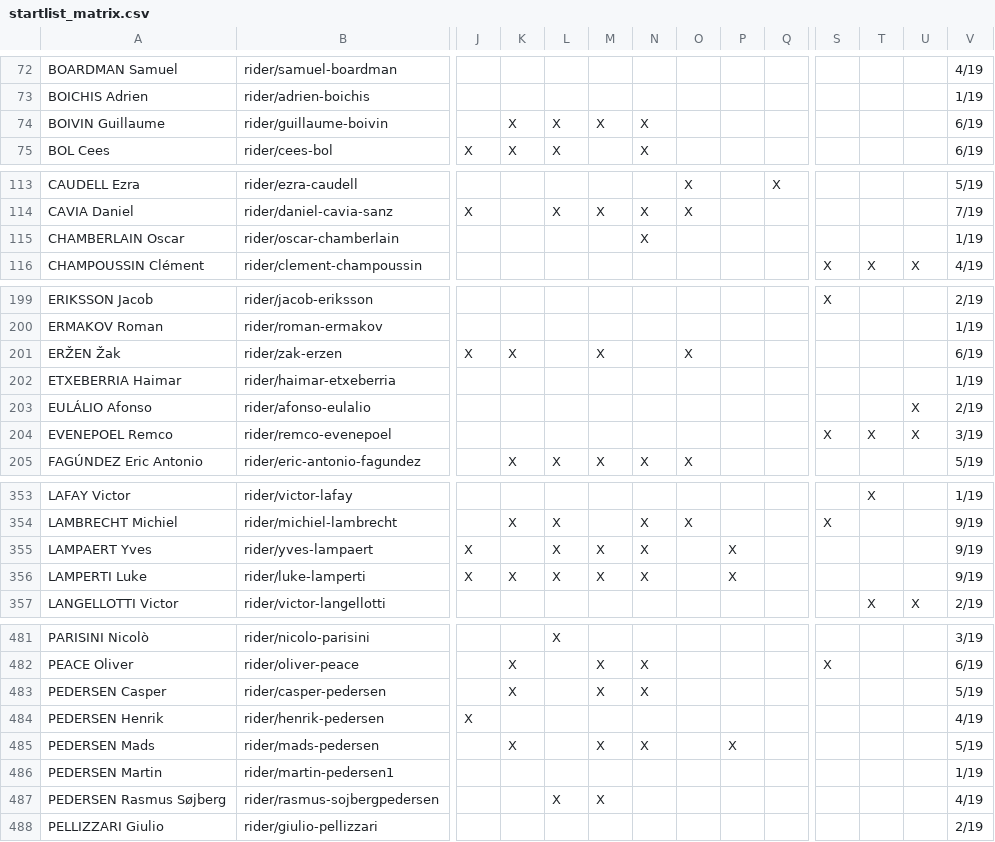
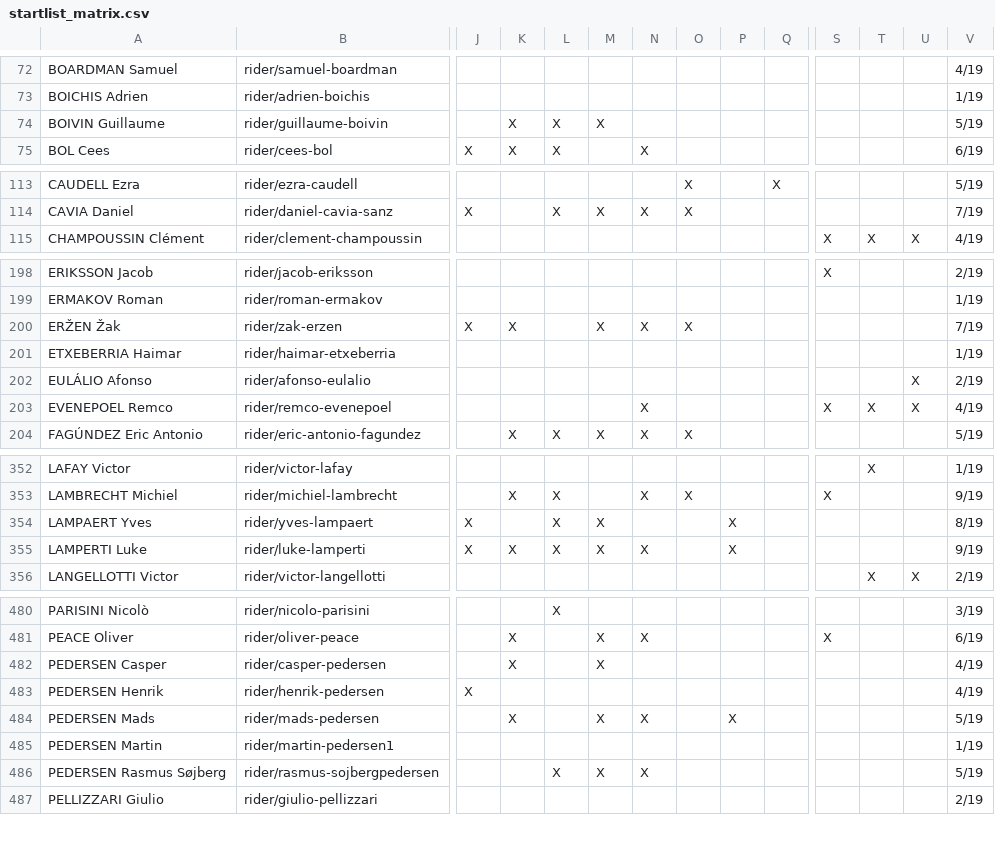
Before and after one commit to nigellindemann-dev/wm26, a CSV file: output/startlist_matrix.csv, drawn as a sheet; only a part is shown, gaps mark what is left out; removed rows and columns are numbered as before the commit, all else as after; rows hold the shown columns only; the diff covers the shown part only; the diff names each change by its address in the sheet, - before the commit and + after, or states it on an @@ line.

```diff
--- a/output/startlist_matrix.csv
+++ b/output/startlist_matrix.csv
-N74: X
+N74: (empty)
-V74: 6/19
+V74: 5/19
-row 115: CHAMBERLAIN Oscar | rider/oscar-chamberlain |  |  |  |  | X |  |  |  |  |  |  | 1/19
-N200: (empty)
+N200: X
-V200: 6/19
+V200: 7/19
-N203: (empty)
+N203: X
-V203: 3/19
+V203: 4/19
-N354: X
+N354: (empty)
-V354: 9/19
+V354: 8/19
-N482: X
+N482: (empty)
-V482: 5/19
+V482: 4/19
-N486: (empty)
+N486: X
-V486: 4/19
+V486: 5/19
```
Also changed, not shown: 12 edited cells elsewhere in this file, output/startlist_changes.csv, 2 other files.
